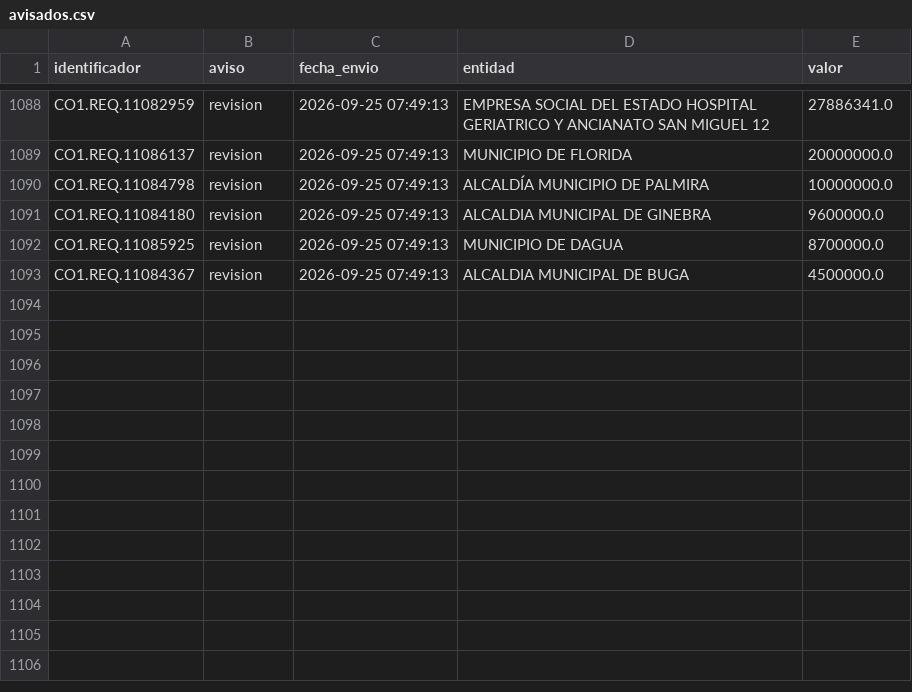
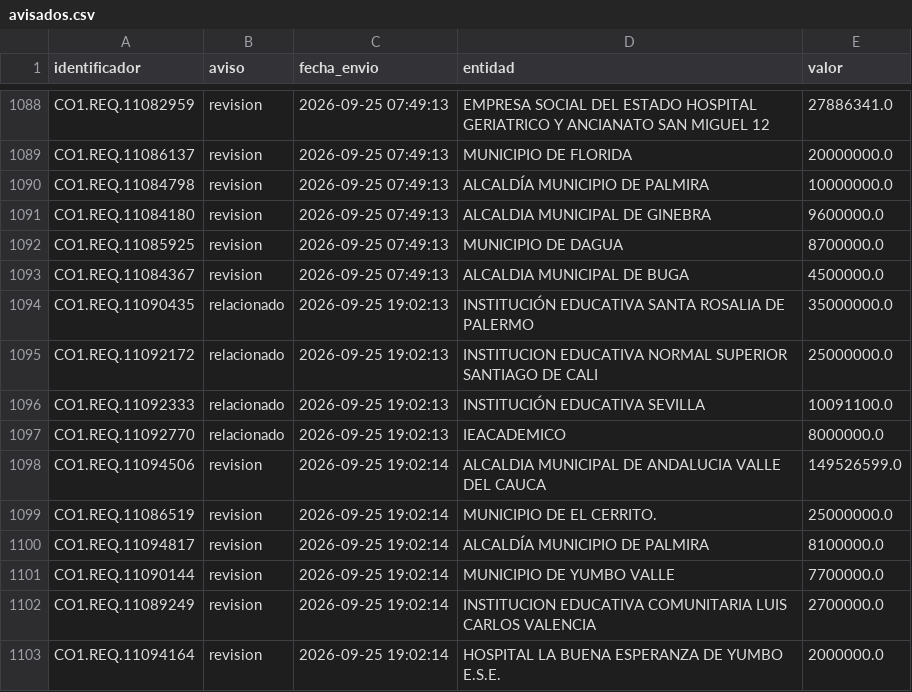
Before and after one commit to jlzmontenegro/contratacion-urgencia-manifiesta-valle, a CSV file: datos/avisados.csv, drawn as a sheet; only a part is shown, gaps mark what is left out; the diff names each change by its address in the sheet, - before the commit and + after, or states it on an @@ line.

```diff
--- a/datos/avisados.csv
+++ b/datos/avisados.csv
+row 1094: CO1.REQ.11090435 | relacionado | 2026-09-25 19:02:13 | INSTITUCIÓN EDUCATIVA SANTA ROSALIA DE PALERMO | 35000000.0
+row 1095: CO1.REQ.11092172 | relacionado | 2026-09-25 19:02:13 | INSTITUCION EDUCATIVA NORMAL SUPERIOR SANTIAGO DE CALI | 25000000.0
+row 1096: CO1.REQ.11092333 | relacionado | 2026-09-25 19:02:13 | INSTITUCIÓN EDUCATIVA SEVILLA | 10091100.0
+row 1097: CO1.REQ.11092770 | relacionado | 2026-09-25 19:02:13 | IEACADEMICO | 8000000.0
+row 1098: CO1.REQ.11094506 | revision | 2026-09-25 19:02:14 | ALCALDIA MUNICIPAL DE ANDALUCIA VALLE DEL CAUCA | 149526599.0
+row 1099: CO1.REQ.11086519 | revision | 2026-09-25 19:02:14 | MUNICIPIO DE EL CERRITO. | 25000000.0
+row 1100: CO1.REQ.11094817 | revision | 2026-09-25 19:02:14 | ALCALDÍA MUNICIPIO DE PALMIRA | 8100000.0
+row 1101: CO1.REQ.11090144 | revision | 2026-09-25 19:02:14 | MUNICIPIO DE YUMBO VALLE | 7700000.0
+row 1102: CO1.REQ.11089249 | revision | 2026-09-25 19:02:14 | INSTITUCION EDUCATIVA COMUNITARIA LUIS CARLOS VALENCIA | 2700000.0
+row 1103: CO1.REQ.11094164 | revision | 2026-09-25 19:02:14 | HOSPITAL LA BUENA ESPERANZA DE YUMBO E.S.E. | 2000000.0
```
Also changed, not shown: 17 other files.
